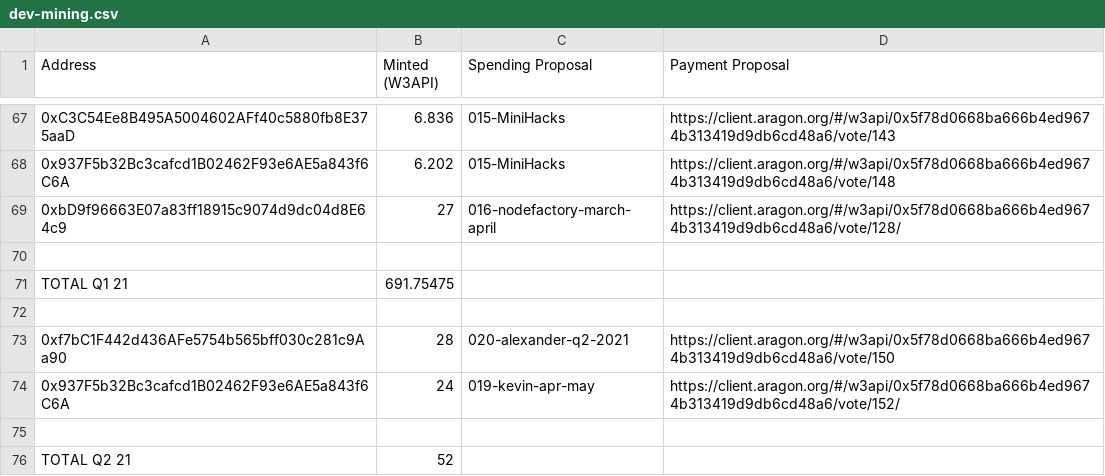
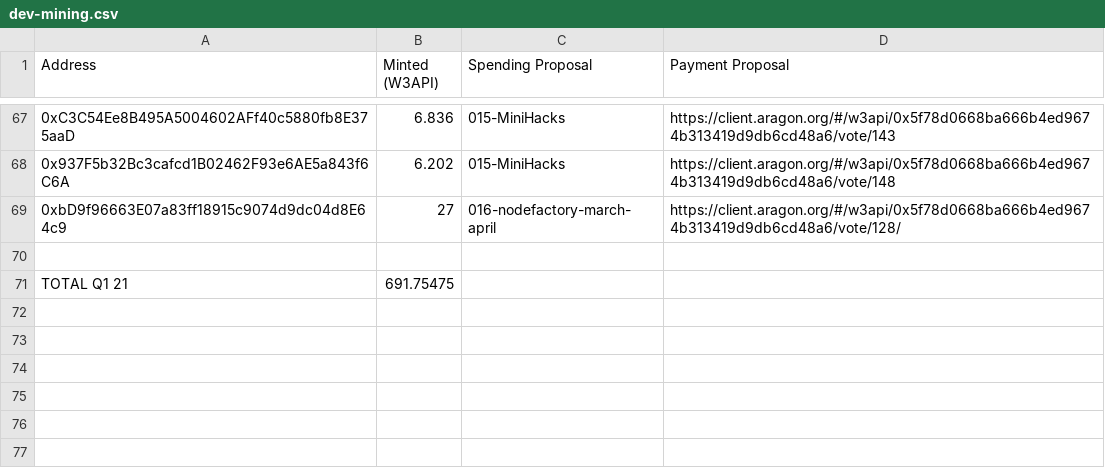
Before and after one commit to Web3-API/dao, a CSV file: token-allocations/dev-mining.csv, drawn as a sheet; only a part is shown, gaps mark what is left out; the diff names each change by its address in the sheet, - before the commit and + after, or states it on an @@ line.

Commit message:
fix commit from wrong branch

```diff
--- a/token-allocations/dev-mining.csv
+++ b/token-allocations/dev-mining.csv
-row 72: (empty)
-row 73: 0xf7bC1F442d436AFe5754b565bff030c281c9Aa90 | 28 | 020-alexander-q2-2021 | https://client.aragon.org/#/w3api/0x5f78d0668ba666b4ed9674b313419d9db6cd48a6/vote/150
-row 74: 0x937F5b32Bc3cafcd1B02462F93e6AE5a843f6C6A | 24 | 019-kevin-apr-may | https://client.aragon.org/#/w3api/0x5f78d0668ba666b4ed9674b313419d9db6cd48a6/vote/152/
-row 75: (empty)
-row 76: TOTAL Q2 21 | 52
```
